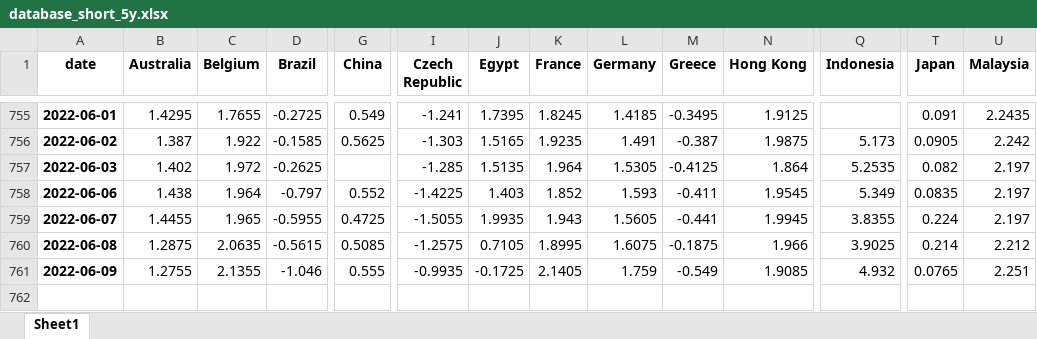
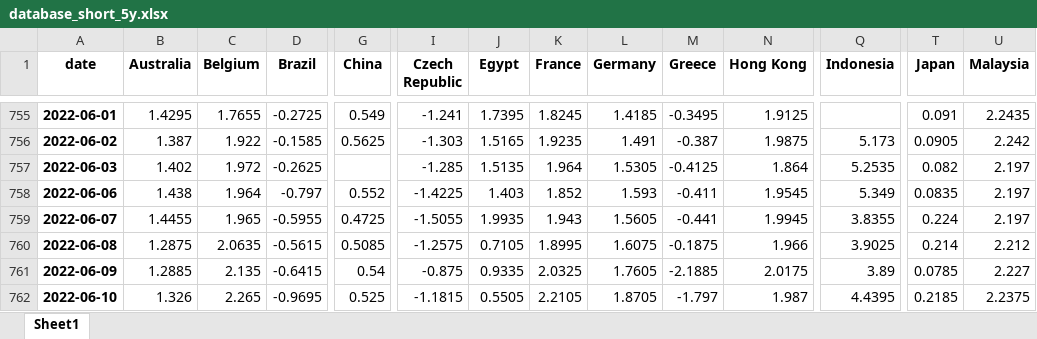
Before and after one commit to cober-data/curvature_database, an Excel workbook: database_short_5y.xlsx, sheet Sheet1, drawn as a sheet; only a part is shown, gaps mark what is left out; values as stored, in another font and other column widths than the file's, no borders; rows hold the shown columns only; the diff covers the shown part only; the diff names each change by its address in the sheet, - before the commit and + after, or states it on an @@ line.

```diff
--- a/database_short_5y.xlsx (sheet Sheet1)
+++ b/database_short_5y.xlsx (sheet Sheet1)
-B761 (Australia): 1.2755
+B761 (Australia): 1.2885
-C761 (Belgium): 2.1355
+C761 (Belgium): 2.135
-D761 (Brazil): -1.046
+D761 (Brazil): -0.6415
-G761 (China): 0.555
+G761 (China): 0.54
-I761 (Czech Republic): -0.9935
+I761 (Czech Republic): -0.875
-J761 (Egypt): -0.1725
+J761 (Egypt): 0.9335
-K761 (France): 2.1405
+K761 (France): 2.0325
-L761 (Germany): 1.759
+L761 (Germany): 1.7605
-M761 (Greece): -0.549
+M761 (Greece): -2.1885
-N761 (Hong Kong): 1.9085
+N761 (Hong Kong): 2.0175
-Q761 (Indonesia): 4.932
+Q761 (Indonesia): 3.89
-T761 (Japan): 0.0765
+T761 (Japan): 0.0785
-U761 (Malaysia): 2.251
+U761 (Malaysia): 2.227
+row 762: 2022-06-10 | 1.326 | 2.265 | -0.9695 | 0.525 | -1.1815 | 0.5505 | 2.2105 | 1.8705 | -1.797 | 1.987 | 4.4395 | 0.2185 | 2.2375
```
Also changed, not shown: 10 edited cells elsewhere in this sheet, Bonds_India.xlsx, Bonds_Italy.xlsx, 39 other files.
